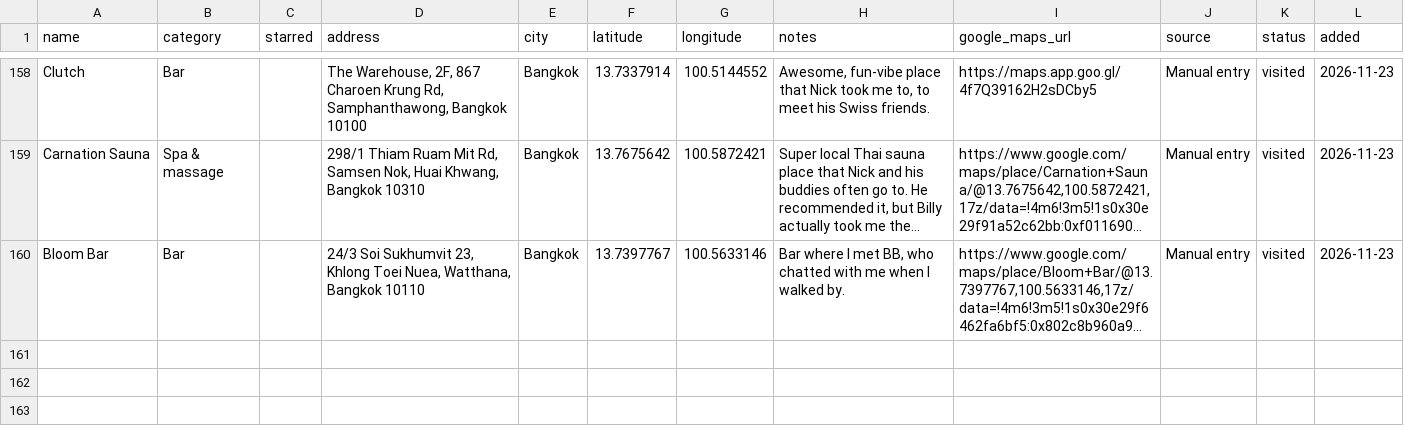
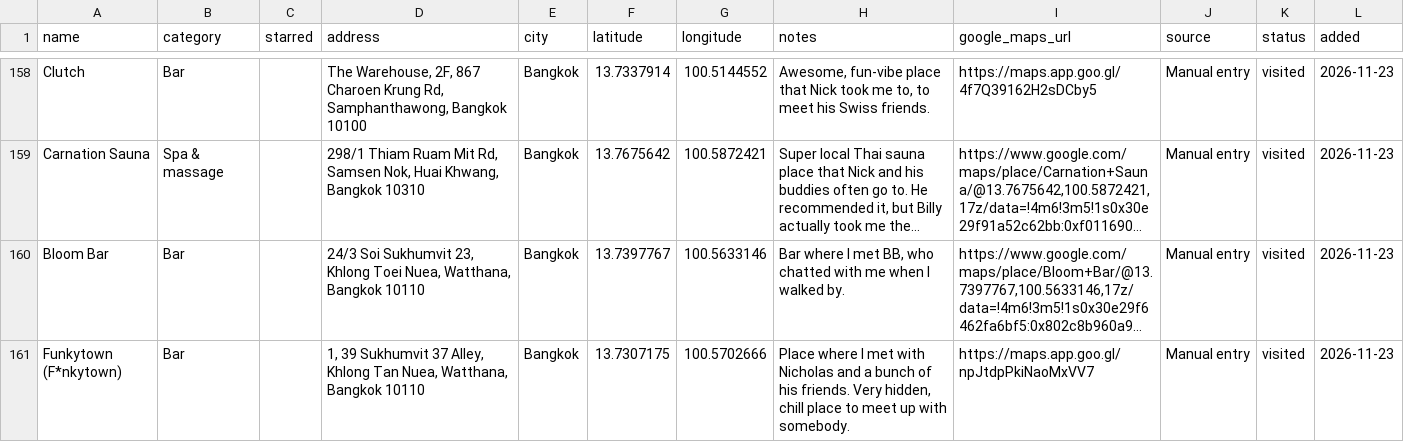
Before and after one commit to PatrickEwers/travel-hacking-toolkit, a CSV file: places/my-places.csv, drawn as a sheet; only a part is shown, gaps mark what is left out; long unchanged cells end in …; the diff names each change by its address in the sheet, - before the commit and + after, or states it on an @@ line.

```diff
--- a/places/my-places.csv
+++ b/places/my-places.csv
+row 161: Funkytown (F*nkytown) | Bar |  | 1, 39 Sukhumvit 37 Alley, Khlong Tan Nuea, Watthana, Bangkok 10110 | Bangkok | 13.7307175 | 100.5702666 | Place where I met with Nicholas and a bunch of his friends. Very hidden, chill place to meet up with somebody. | https://maps.app.goo.gl/npJtdpPkiNaoMxVV7 | Manual entry | visited | 2026-11-23
```
Also changed, not shown: 3 other files.
